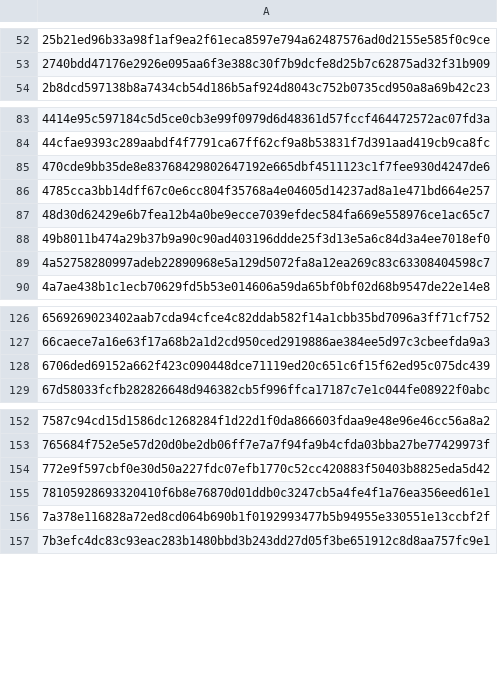
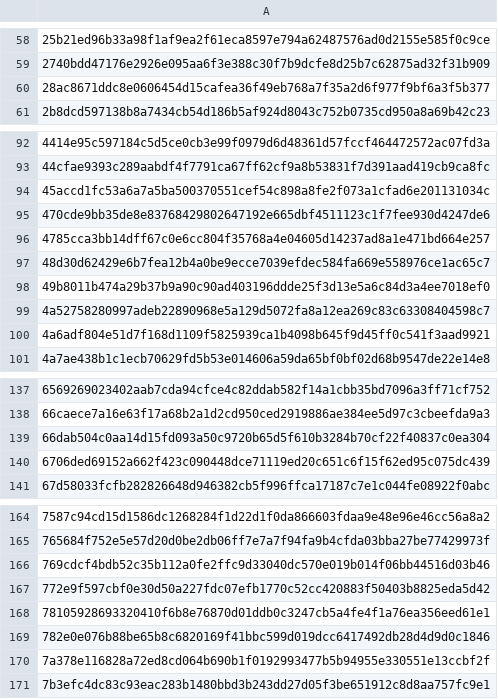
Before and after one commit to alescis-wuin/alycia, a TSV file: docs/architecture/decouplage/finition/D29-tests.tsv, drawn as a sheet; only a part is shown, gaps mark what is left out; the diff covers the shown part only; the diff names each change by its address in the sheet, - before the commit and + after, or states it on an @@ line.

```diff
--- a/docs/architecture/decouplage/finition/D29-tests.tsv
+++ b/docs/architecture/decouplage/finition/D29-tests.tsv
+row 60: 28ac8671ddc8e0606454d15cafea36f49eb768a7f35a2d6f977f9bf6a3f5b377
+row 94: 45accd1fc53a6a7a5ba500370551cef54c898a8fe2f073a1cfad6e201131034c
+row 100: 4a6adf804e51d7f168d1109f5825939ca1b4098b645f9d45ff0c541f3aad9921
+row 139: 66dab504c0aa14d15fd093a50c9720b65d5f610b3284b70cf22f40837c0ea304
+row 166: 769cdcf4bdb52c35b112a0fe2ffc9d33040dc570e019b014f06bb44516d03b46
+row 169: 782e0e076b88be65b8c6820169f41bbc599d019dcc6417492db28d4d9d0c1846
```
Also changed, not shown: 19 added rows elsewhere in this file, docs/architecture/decouplage/finition/D29-criteres.tsv, docs/architecture/decouplage/finition/D29-phases.tsv, 20 other files.
